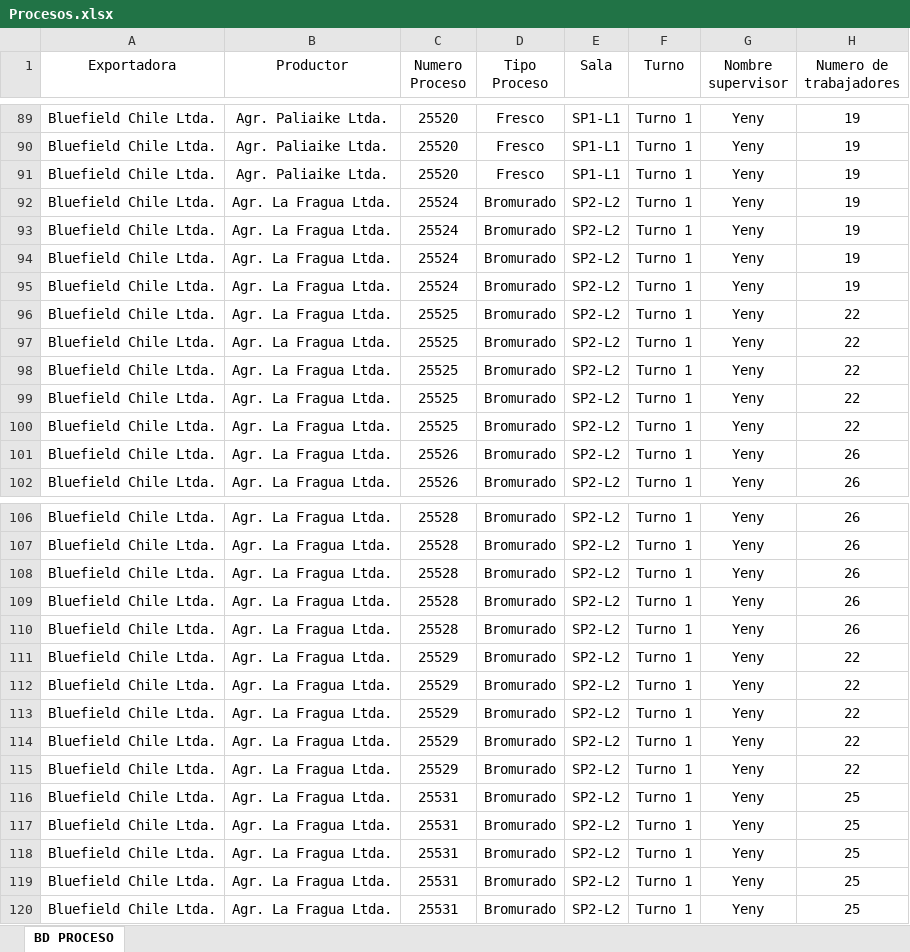
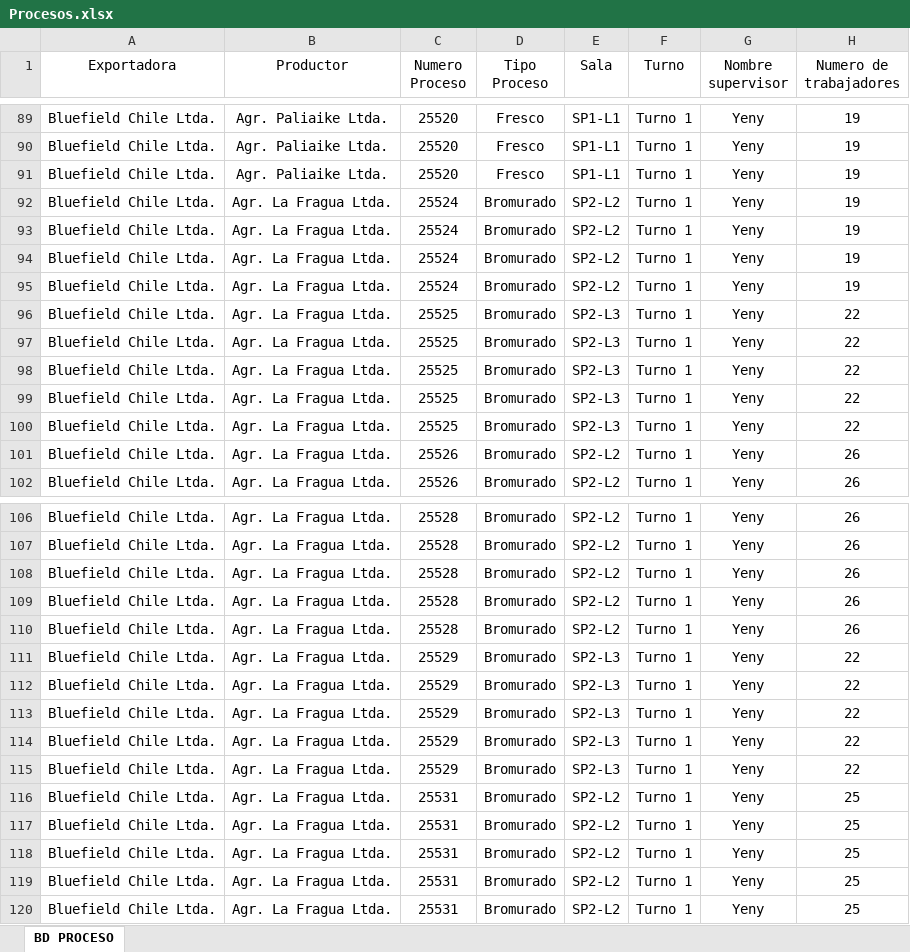
Before and after one commit to JFEGestion/Visor-Temporada-de-arandanos, an Excel workbook: Procesos.xlsx, sheet BD PROCESO, drawn as a sheet; only a part is shown, gaps mark what is left out; values as stored, in another font and other column widths than the file's, no borders; the diff covers the shown part only; the diff names each change by its address in the sheet, - before the commit and + after, or states it on an @@ line.

```diff
--- a/Procesos.xlsx (sheet BD PROCESO)
+++ b/Procesos.xlsx (sheet BD PROCESO)
-E96:E100 (Sala): SP2-L2
+E96:E100 (Sala): SP2-L3
-E111:E115 (Sala): SP2-L2
+E111:E115 (Sala): SP2-L3
```
Also changed, not shown: 11 added rows and 10 edited cells elsewhere in this sheet.
